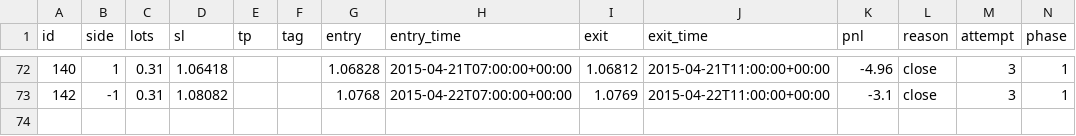
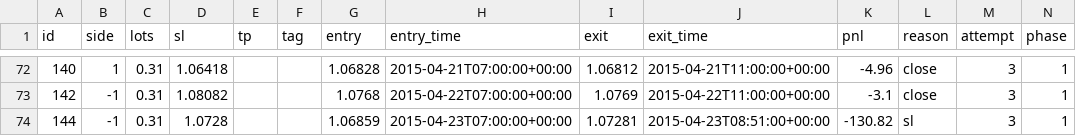
Before and after one commit to macdarenz-droid/Watch-test, a CSV file: practice/sim/trades.csv, drawn as a sheet; only a part is shown, gaps mark what is left out.

```diff
--- a/practice/sim/trades.csv
+++ b/practice/sim/trades.csv
@@ -73 +73,2 @@ id,side,lots,sl,tp,tag,entry,entry_time,exit,exit_time,pnl,reason,attempt,phase
 142,-1,0.31,1.08082,,,1.0768,2015-04-22T07:00:00+00:00,1.0769,2015-04-22T11:00:00+00:00,-3.1,close,3,1
+144,-1,0.31,1.0728,,,1.06859,2015-04-23T07:00:00+00:00,1.07281,2015-04-23T08:51:00+00:00,-130.82,sl,3,1
```
Also changed, not shown: 6 other files.
